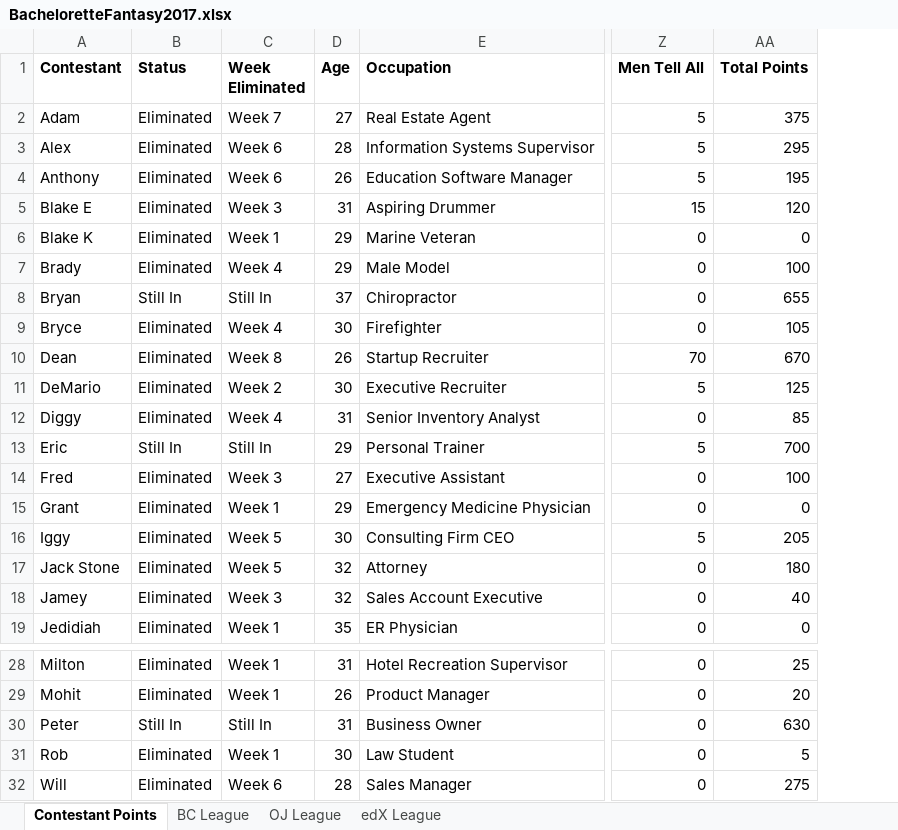
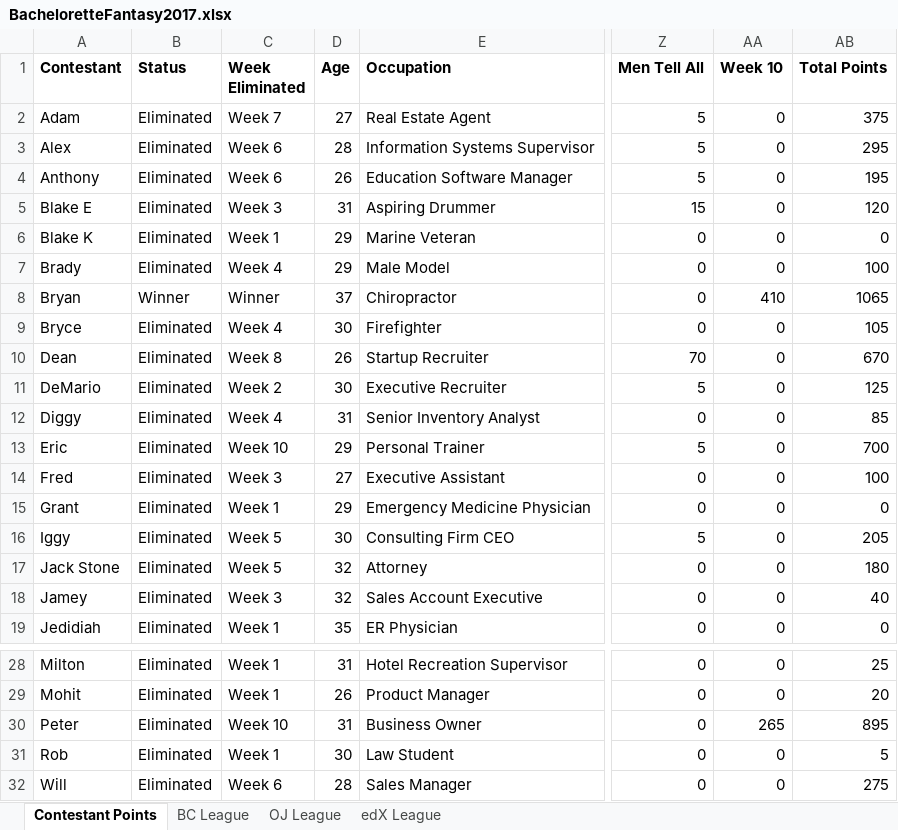
Before and after one commit to Changman126/Personal-Dashboards, an Excel workbook: 2017 Bachelorette Fantasy/BacheloretteFantasy2017.xlsx, sheet Contestant Points, drawn as a sheet; only a part is shown, gaps mark what is left out; values as stored, in another font and other column widths than the file's, no borders; addresses are those after the commit; the diff names each change by its address in the sheet, - before the commit and + after, or states it on an @@ line.

Commit message:
Week 10 Update

```diff
--- a/2017 Bachelorette Fantasy/BacheloretteFantasy2017.xlsx (sheet Contestant Points)
+++ b/2017 Bachelorette Fantasy/BacheloretteFantasy2017.xlsx (sheet Contestant Points)
+column AA (Week 10), rows 2-19: 0 | 0 | 0 | 0 | 0 | 0 | 410 | 0 | 0 | 0 | 0 | 0 | 0 | 0 | 0 | 0 | 0 | 0; rows 28-32: 0 | 0 | 265 | 0 | 0
-B8 (Status): Still In
+B8 (Status): Winner
-C8 (Week Eliminated): Still In
+C8 (Week Eliminated): Winner
-AB8 (Total Points): 655
+AB8 (Total Points): 1065
-B13 (Status): Still In
+B13 (Status): Eliminated
-C13 (Week Eliminated): Still In
+C13 (Week Eliminated): Week 10
-B30 (Status): Still In
+B30 (Status): Eliminated
-C30 (Week Eliminated): Still In
+C30 (Week Eliminated): Week 10
-AB30 (Total Points): 630
+AB30 (Total Points): 895
```
Also changed, not shown: sheet BC League, sheet edX League, sheet OJ League, formulas that keep their value, 1 other file.
